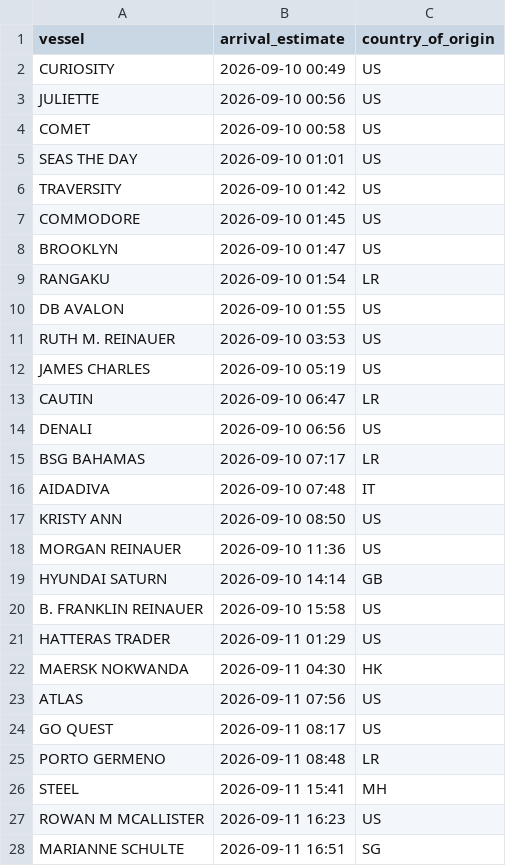
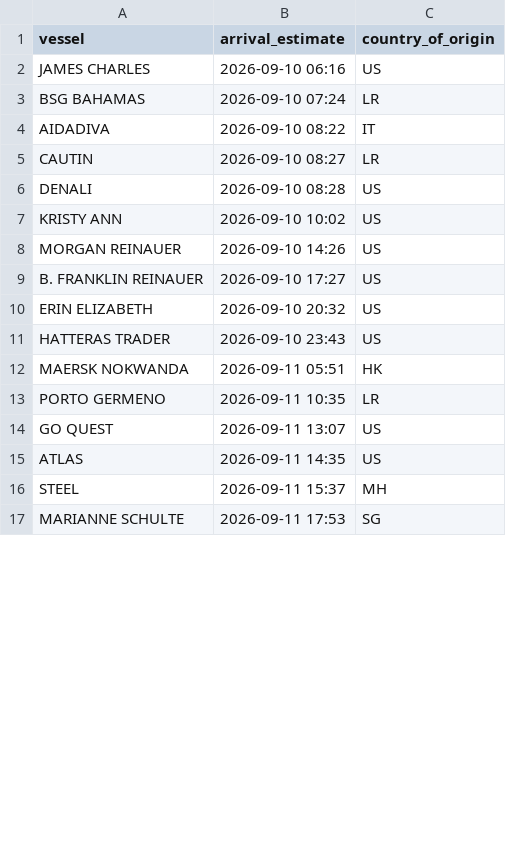
Before and after one commit to natalierjonas/FOCs-in-NYC, a CSV file: ships_estimates_fixed.csv, drawn as a sheet; only a part is shown; the diff covers the shown part only.

```diff
--- a/ships_estimates_fixed.csv
+++ b/ships_estimates_fixed.csv
@@ -1,28 +1,17 @@
 vessel,arrival_estimate,country_of_origin
-CURIOSITY,2026-09-10 00:49,US
-JULIETTE,2026-09-10 00:56,US
-COMET,2026-09-10 00:58,US
-SEAS THE DAY,2026-09-10 01:01,US
-TRAVERSITY,2026-09-10 01:42,US
-COMMODORE,2026-09-10 01:45,US
-BROOKLYN,2026-09-10 01:47,US
-RANGAKU,2026-09-10 01:54,LR
-DB AVALON,2026-09-10 01:55,US
-RUTH M. REINAUER,2026-09-10 03:53,US
-JAMES CHARLES,2026-09-10 05:19,US
-CAUTIN,2026-09-10 06:47,LR
-DENALI,2026-09-10 06:56,US
-BSG BAHAMAS,2026-09-10 07:17,LR
-AIDADIVA,2026-09-10 07:48,IT
-KRISTY ANN,2026-09-10 08:50,US
-MORGAN REINAUER,2026-09-10 11:36,US
-HYUNDAI SATURN,2026-09-10 14:14,GB
-B. FRANKLIN REINAUER,2026-09-10 15:58,US
-HATTERAS TRADER,2026-09-11 01:29,US
-MAERSK NOKWANDA,2026-09-11 04:30,HK
-ATLAS,2026-09-11 07:56,US
-GO QUEST,2026-09-11 08:17,US
-PORTO GERMENO,2026-09-11 08:48,LR
-STEEL,2026-09-11 15:41,MH
-ROWAN M MCALLISTER,2026-09-11 16:23,US
-MARIANNE SCHULTE,2026-09-11 16:51,SG
+JAMES CHARLES,2026-09-10 06:16,US
+BSG BAHAMAS,2026-09-10 07:24,LR
+AIDADIVA,2026-09-10 08:22,IT
+CAUTIN,2026-09-10 08:27,LR
+DENALI,2026-09-10 08:28,US
+KRISTY ANN,2026-09-10 10:02,US
+MORGAN REINAUER,2026-09-10 14:26,US
+B. FRANKLIN REINAUER,2026-09-10 17:27,US
+ERIN ELIZABETH,2026-09-10 20:32,US
+HATTERAS TRADER,2026-09-10 23:43,US
+MAERSK NOKWANDA,2026-09-11 05:51,HK
+PORTO GERMENO,2026-09-11 10:35,LR
+GO QUEST,2026-09-11 13:07,US
+ATLAS,2026-09-11 14:35,US
+STEEL,2026-09-11 15:37,MH
+MARIANNE SCHULTE,2026-09-11 17:53,SG
```
Also changed, not shown: 9 added rows, 8 removed rows and 25 edited cells elsewhere in this file, filtered_ships.csv.
